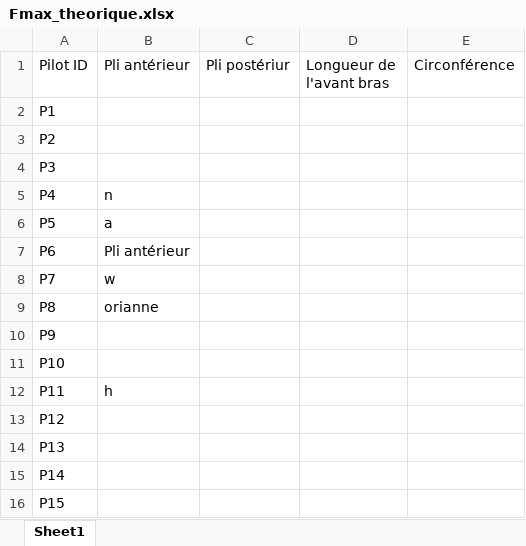
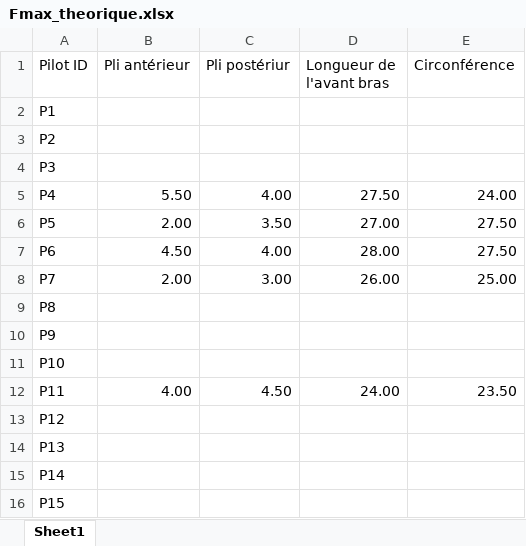
Before and after one commit to NicolasClairis/LGC_motiv, an Excel workbook: LGC_Motiv_results/pilots_v6_IP_Nback2_NOtaskSwitching_NOriskRepeatAfterFail/Fmax_theorique.xlsx, sheet Sheet1, drawn as a sheet; values as stored, in another font and other column widths than the file's, no borders; the diff names each change by its address in the sheet, - before the commit and + after, or states it on an @@ line.

Commit message:
Fmax theoritcal update

```diff
--- a/LGC_Motiv_results/pilots_v6_IP_Nback2_NOtaskSwitching_NOriskRepeatAfterFail/Fmax_theorique.xlsx (sheet Sheet1)
+++ b/LGC_Motiv_results/pilots_v6_IP_Nback2_NOtaskSwitching_NOriskRepeatAfterFail/Fmax_theorique.xlsx (sheet Sheet1)
-B5 (Pli antérieur): n
+B5 (Pli antérieur): 5.50
-C5 (Pli postériur): (empty)
+C5 (Pli postériur): 4.00
-D5 (Longueur de l'avant bras): (empty)
+D5 (Longueur de l'avant bras): 27.50
-E5 (Circonférence): (empty)
+E5 (Circonférence): 24.00
-B6 (Pli antérieur): a
+B6 (Pli antérieur): 2.00
-C6 (Pli postériur): (empty)
+C6 (Pli postériur): 3.50
-D6 (Longueur de l'avant bras): (empty)
+D6 (Longueur de l'avant bras): 27.00
-E6:E7 (Circonférence): (empty)
+E6:E7 (Circonférence): 27.50
-B7 (Pli antérieur): Pli antérieur
+B7 (Pli antérieur): 4.50
-C7 (Pli postériur): (empty)
+C7 (Pli postériur): 4.00
-D7 (Longueur de l'avant bras): (empty)
+D7 (Longueur de l'avant bras): 28.00
-B8 (Pli antérieur): w
+B8 (Pli antérieur): 2.00
-C8 (Pli postériur): (empty)
+C8 (Pli postériur): 3.00
-D8 (Longueur de l'avant bras): (empty)
+D8 (Longueur de l'avant bras): 26.00
-E8 (Circonférence): (empty)
+E8 (Circonférence): 25.00
-B9 (Pli antérieur): orianne
+B9 (Pli antérieur): (empty)
-B12 (Pli antérieur): h
+B12 (Pli antérieur): 4.00
-C12 (Pli postériur): (empty)
+C12 (Pli postériur): 4.50
-D12 (Longueur de l'avant bras): (empty)
+D12 (Longueur de l'avant bras): 24.00
-E12 (Circonférence): (empty)
+E12 (Circonférence): 23.50
```
